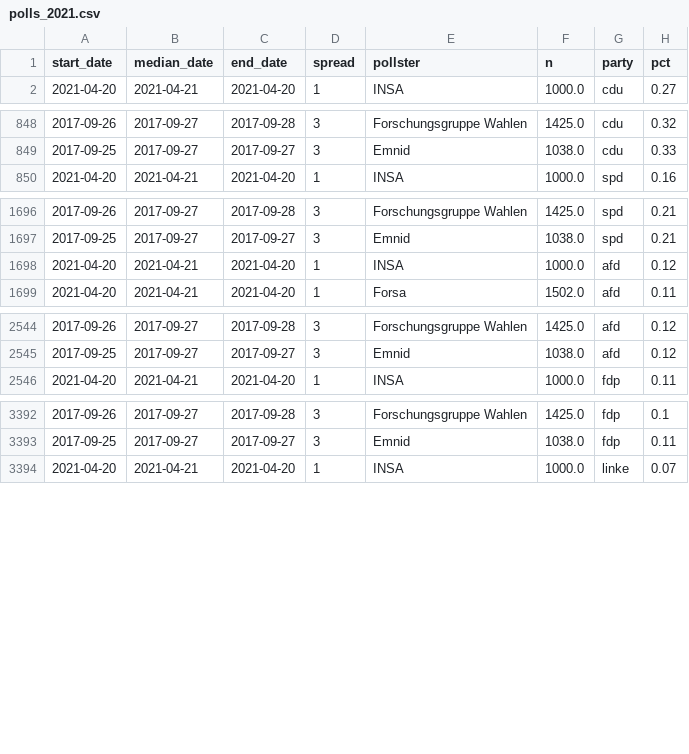
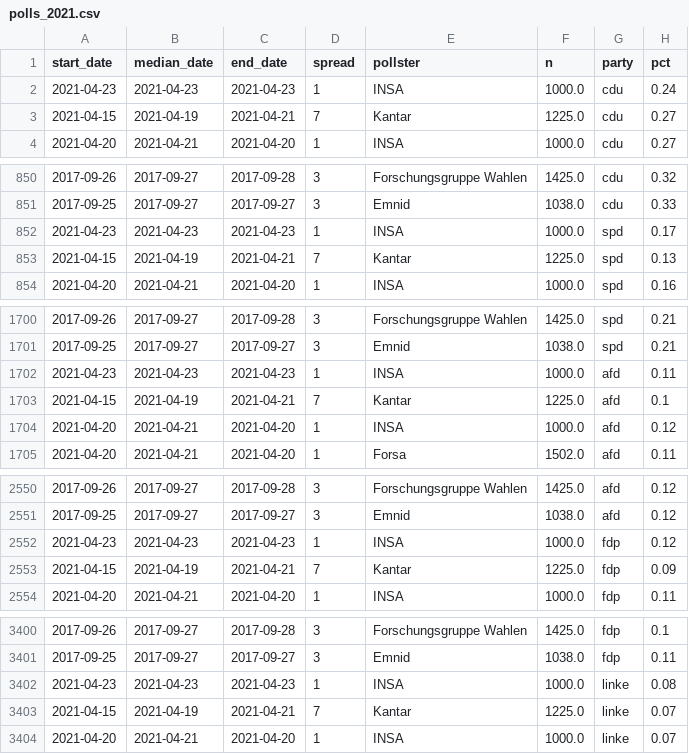
Before and after one commit to thisismactan/Germany-2021, a CSV file: data/polls_2021.csv, drawn as a sheet; only a part is shown, gaps mark what is left out; the diff covers the shown part only.

```diff
--- a/data/polls_2021.csv
+++ b/data/polls_2021.csv
@@ -1,2 +1,4 @@
 start_date,median_date,end_date,spread,pollster,n,party,pct
+2021-04-23,2021-04-23,2021-04-23,1,INSA,1000.0,cdu,0.24
+2021-04-15,2021-04-19,2021-04-21,7,Kantar,1225.0,cdu,0.27
 2021-04-20,2021-04-21,2021-04-20,1,INSA,1000.0,cdu,0.27
@@ -849,2 +851,4 @@ start_date,median_date,end_date,spread,pollster,n,party,pct
 2017-09-25,2017-09-27,2017-09-27,3,Emnid,1038.0,cdu,0.33
+2021-04-23,2021-04-23,2021-04-23,1,INSA,1000.0,spd,0.17
+2021-04-15,2021-04-19,2021-04-21,7,Kantar,1225.0,spd,0.13
 2021-04-20,2021-04-21,2021-04-20,1,INSA,1000.0,spd,0.16
@@ -1697,2 +1701,4 @@ start_date,median_date,end_date,spread,pollster,n,party,pct
 2017-09-25,2017-09-27,2017-09-27,3,Emnid,1038.0,spd,0.21
+2021-04-23,2021-04-23,2021-04-23,1,INSA,1000.0,afd,0.11
+2021-04-15,2021-04-19,2021-04-21,7,Kantar,1225.0,afd,0.1
 2021-04-20,2021-04-21,2021-04-20,1,INSA,1000.0,afd,0.12
@@ -2545,2 +2551,4 @@ start_date,median_date,end_date,spread,pollster,n,party,pct
 2017-09-25,2017-09-27,2017-09-27,3,Emnid,1038.0,afd,0.12
+2021-04-23,2021-04-23,2021-04-23,1,INSA,1000.0,fdp,0.12
+2021-04-15,2021-04-19,2021-04-21,7,Kantar,1225.0,fdp,0.09
 2021-04-20,2021-04-21,2021-04-20,1,INSA,1000.0,fdp,0.11
@@ -3393,2 +3401,4 @@ start_date,median_date,end_date,spread,pollster,n,party,pct
 2017-09-25,2017-09-27,2017-09-27,3,Emnid,1038.0,fdp,0.11
+2021-04-23,2021-04-23,2021-04-23,1,INSA,1000.0,linke,0.08
+2021-04-15,2021-04-19,2021-04-21,7,Kantar,1225.0,linke,0.07
 2021-04-20,2021-04-21,2021-04-20,1,INSA,1000.0,linke,0.07
```
Also changed, not shown: 4 added rows elsewhere in this file, output/natl_sims.csv, shiny-app/data/poll_averages_over_time.csv, 20 other files.
